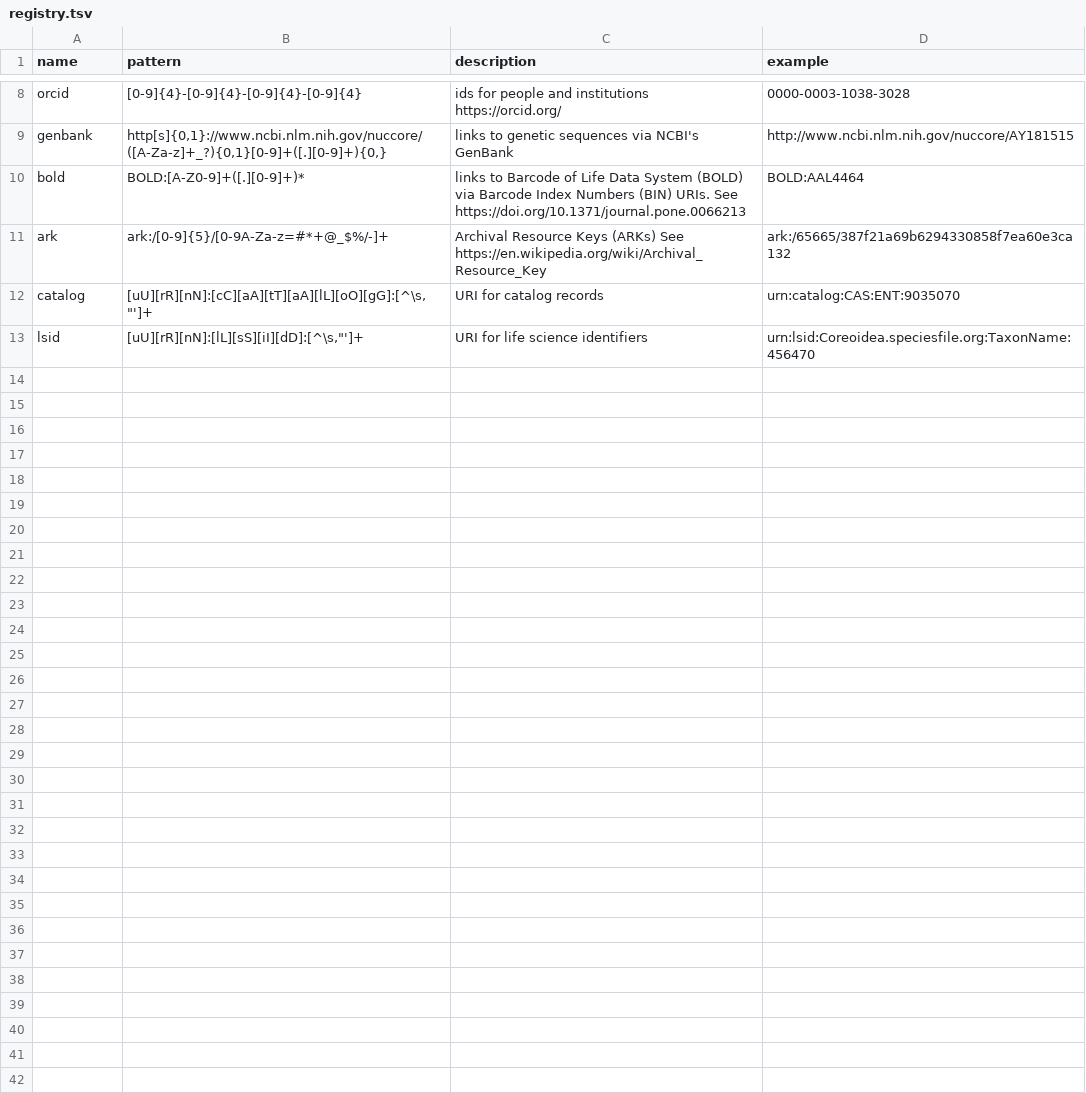
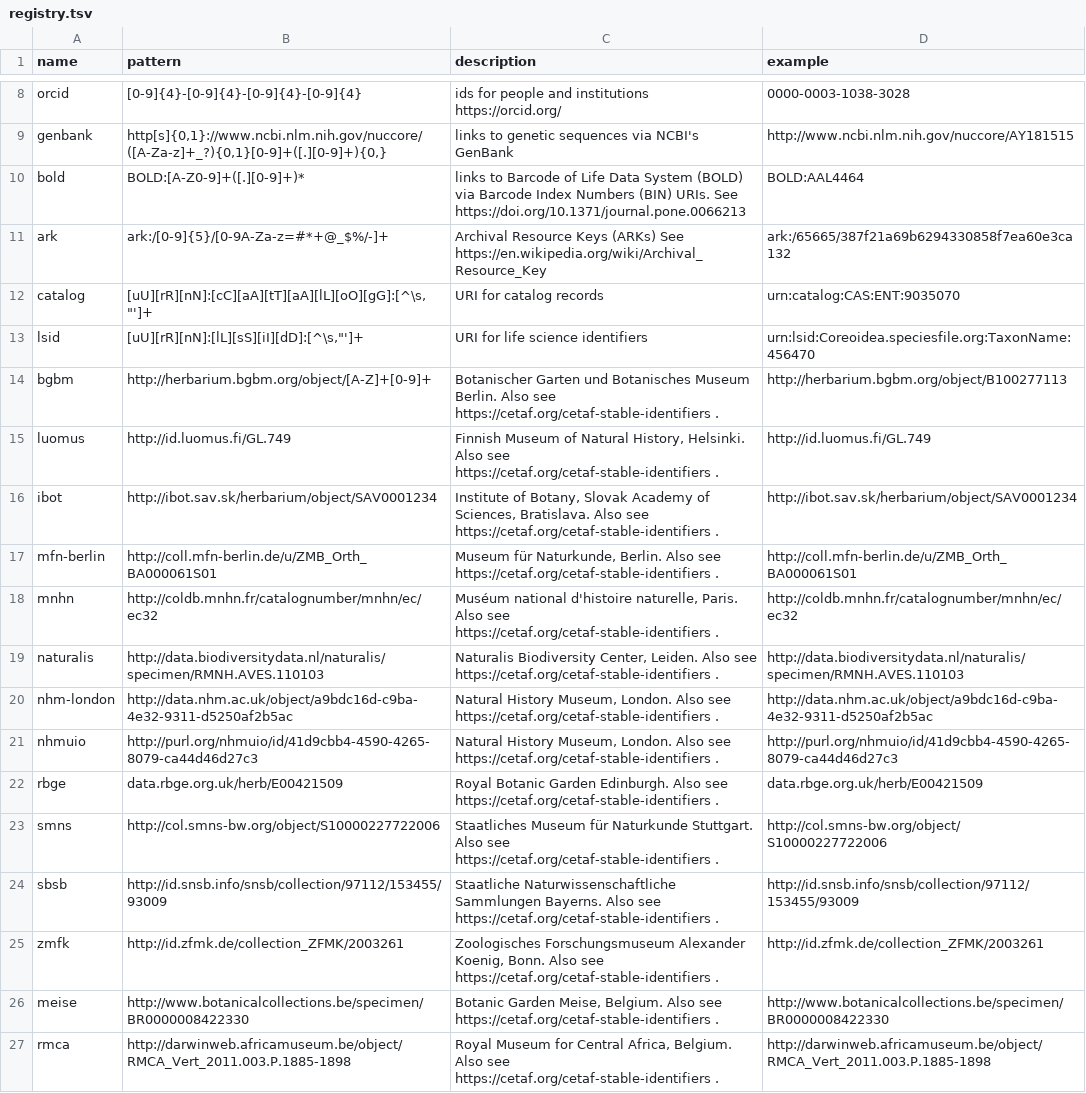
Before and after one commit to bio-guoda/preston-identifier-registry, a TSV file: registry.tsv, drawn as a sheet; only a part is shown, gaps mark what is left out; the diff names each change by its address in the sheet, - before the commit and + after, or states it on an @@ line.

Commit message:
toward adding cetaf stable identifier initiative; related to https://github.com/bio-guoda/preston/issues/101

```diff
--- a/registry.tsv
+++ b/registry.tsv
+row 14: bgbm | http://herbarium.bgbm.org/object/[A-Z]+[0-9]+ | Botanischer Garten und Botanisches Museum Berlin. Also see https://cetaf.org/cetaf-stable-identifiers . | http://herbarium.bgbm.org/object/B100277113
+row 15: luomus | http://id.luomus.fi/GL.749 | Finnish Museum of Natural History, Helsinki. Also see https://cetaf.org/cetaf-stable-identifiers . | http://id.luomus.fi/GL.749
+row 16: ibot | http://ibot.sav.sk/herbarium/object/SAV0001234 | Institute of Botany, Slovak Academy of Sciences, Bratislava. Also see https://cetaf.org/cetaf-stable-identifiers . | http://ibot.sav.sk/herbarium/object/SAV0001234
+row 17: mfn-berlin | http://coll.mfn-berlin.de/u/ZMB_Orth_BA000061S01 | Museum für Naturkunde, Berlin. Also see https://cetaf.org/cetaf-stable-identifiers . | http://coll.mfn-berlin.de/u/ZMB_Orth_BA000061S01
+row 18: mnhn | http://coldb.mnhn.fr/catalognumber/mnhn/ec/ec32 | Muséum national d'histoire naturelle, Paris. Also see https://cetaf.org/cetaf-stable-identifiers . | http://coldb.mnhn.fr/catalognumber/mnhn/ec/ec32
+row 19: naturalis | http://data.biodiversitydata.nl/naturalis/specimen/RMNH.AVES.110103 | Naturalis Biodiversity Center, Leiden. Also see https://cetaf.org/cetaf-stable-identifiers . | http://data.biodiversitydata.nl/naturalis/specimen/RMNH.AVES.110103
+row 20: nhm-london | http://data.nhm.ac.uk/object/a9bdc16d-c9ba-4e32-9311-d5250af2b5ac | Natural History Museum, London. Also see https://cetaf.org/cetaf-stable-identifiers . | http://data.nhm.ac.uk/object/a9bdc16d-c9ba-4e32-9311-d5250af2b5ac
+row 21: nhmuio | http://purl.org/nhmuio/id/41d9cbb4-4590-4265-8079-ca44d46d27c3 | Natural History Museum, London. Also see https://cetaf.org/cetaf-stable-identifiers . | http://purl.org/nhmuio/id/41d9cbb4-4590-4265-8079-ca44d46d27c3
+row 22: rbge | data.rbge.org.uk/herb/E00421509 | Royal Botanic Garden Edinburgh. Also see https://cetaf.org/cetaf-stable-identifiers . | data.rbge.org.uk/herb/E00421509
+row 23: smns | http://col.smns-bw.org/object/S10000227722006 | Staatliches Museum für Naturkunde Stuttgart. Also see https://cetaf.org/cetaf-stable-identifiers . | http://col.smns-bw.org/object/S10000227722006
+row 24: sbsb | http://id.snsb.info/snsb/collection/97112/153455/93009 | Staatliche Naturwissenschaftliche Sammlungen Bayerns. Also see https://cetaf.org/cetaf-stable-identifiers . | http://id.snsb.info/snsb/collection/97112/153455/93009
+row 25: zmfk | http://id.zfmk.de/collection_ZFMK/2003261 | Zoologisches Forschungsmuseum Alexander Koenig, Bonn. Also see https://cetaf.org/cetaf-stable-identifiers . | http://id.zfmk.de/collection_ZFMK/2003261
+row 26: meise | http://www.botanicalcollections.be/specimen/BR0000008422330 | Botanic Garden Meise, Belgium. Also see https://cetaf.org/cetaf-stable-identifiers . | http://www.botanicalcollections.be/specimen/BR0000008422330
+row 27: rmca | http://darwinweb.africamuseum.be/object/RMCA_Vert_2011.003.P.1885-1898 | Royal Museum for Central Africa, Belgium. Also see https://cetaf.org/cetaf-stable-identifiers . | http://darwinweb.africamuseum.be/object/RMCA_Vert_2011.003.P.1885-1898
```
